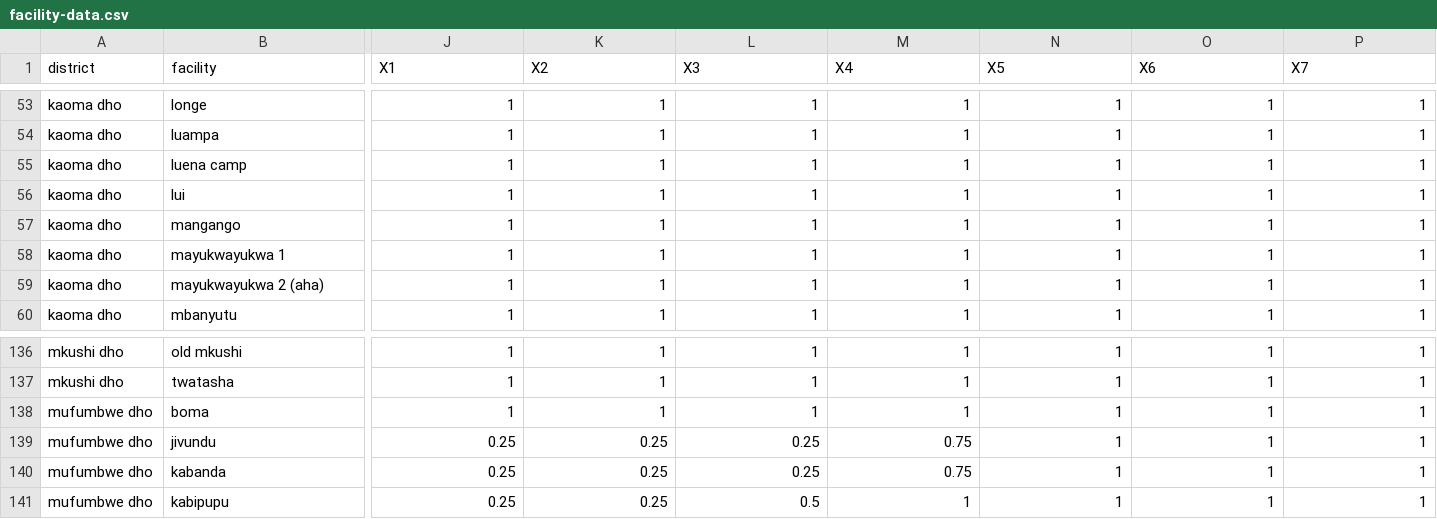
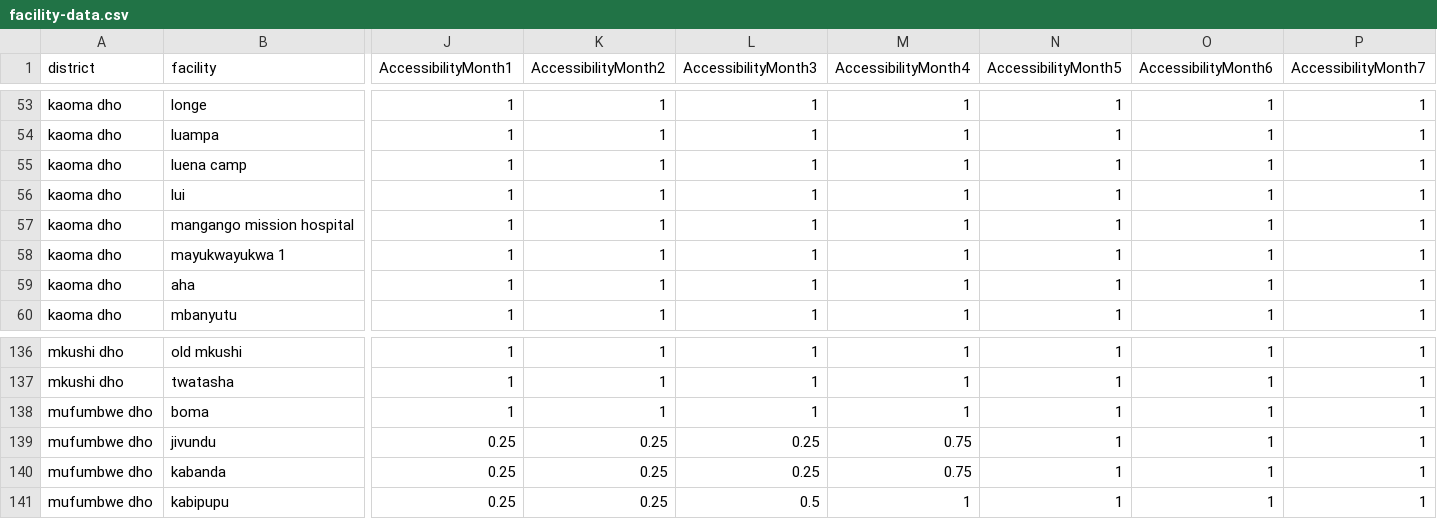
Before and after one commit to zacharyleung/zambia-medicine-distribution, a CSV file: data/facility-data.csv, drawn as a sheet; only a part is shown, gaps mark what is left out; the diff covers the shown part only; the diff names each change by its address in the sheet, - before the commit and + after, or states it on an @@ line.

```diff
--- a/data/facility-data.csv
+++ b/data/facility-data.csv
-J1: X1
+J1: AccessibilityMonth1
-K1: X2
+K1: AccessibilityMonth2
-L1: X3
+L1: AccessibilityMonth3
-M1: X4
+M1: AccessibilityMonth4
-N1: X5
+N1: AccessibilityMonth5
-O1: X6
+O1: AccessibilityMonth6
-P1: X7
+P1: AccessibilityMonth7
-B57 (facility): mangango
+B57 (facility): mangango mission hospital
-B59 (facility): mayukwayukwa 2 (aha)
+B59 (facility): aha
```
Also changed, not shown: 6 edited cells elsewhere in this file, data/district-data.csv, 1 other file.
